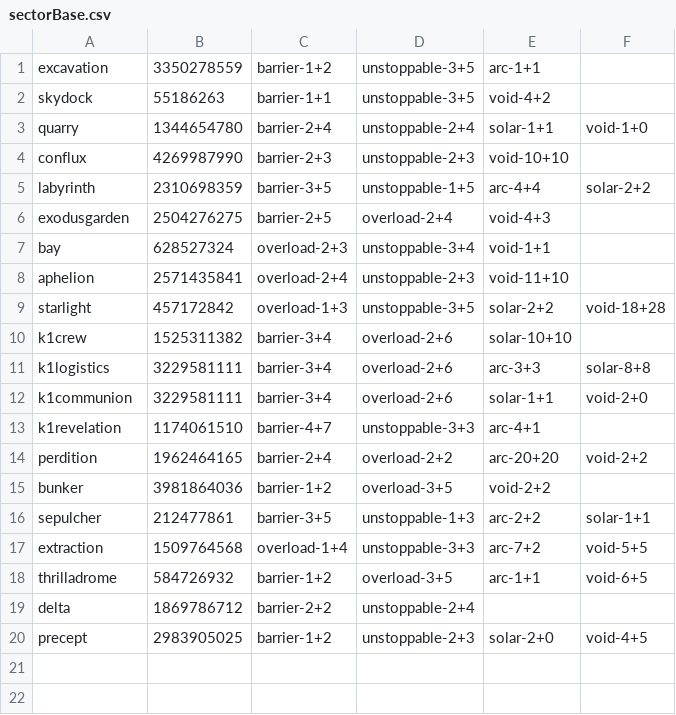
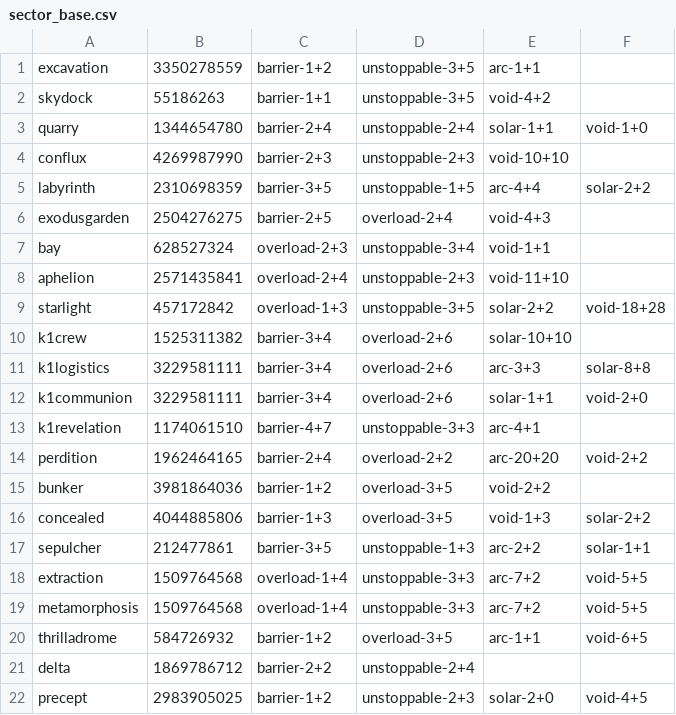
Before and after one commit to depth172/Malahayati-D2bot, a CSV file: data/sector_base.csv (was data/sectorBase.csv), drawn as a sheet; the diff names each change by its address in the sheet, - before the commit and + after, or states it on an @@ line.

```diff
--- a/data/sectorBase.csv
+++ b/data/sector_base.csv
+row 16: concealed | 4044885806 | barrier-1+3 | overload-3+5 | void-1+3 | solar-2+2
+row 19: metamorphosis | 1509764568 | overload-1+4 | unstoppable-3+3 | arc-7+2 | void-5+5
```
Also changed, not shown: 9 other files.
